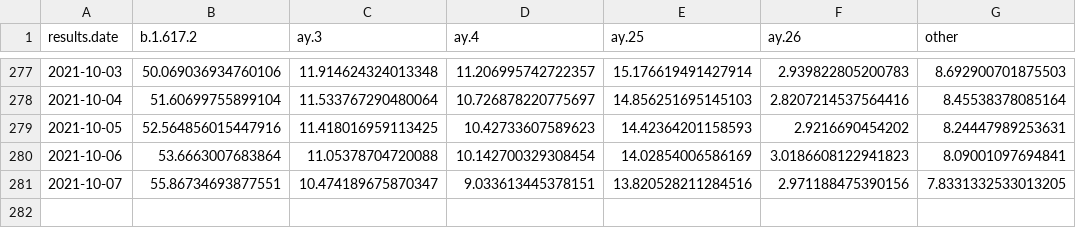
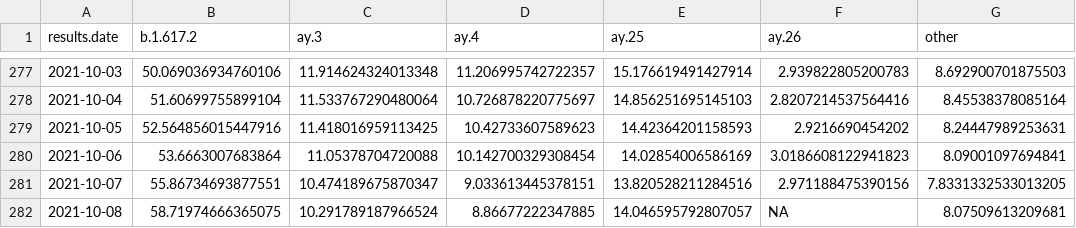
Before and after one commit to will-r-chase/covid_variant_scraper, a CSV file: data-raw/data.csv, drawn as a sheet; only a part is shown, gaps mark what is left out.

```diff
--- a/data-raw/data.csv
+++ b/data-raw/data.csv
@@ -281 +281,2 @@ results.date,b.1.617.2,ay.3,ay.4,ay.25,ay.26,other
 2021-10-07,55.86734693877551,10.474189675870347,9.033613445378151,13.820528211284516,2.971188475390156,7.8331332533013205
+2021-10-08,58.71974666365075,10.291789187966524,8.86677222347885,14.046595792807057,NA,8.07509613209681
```
